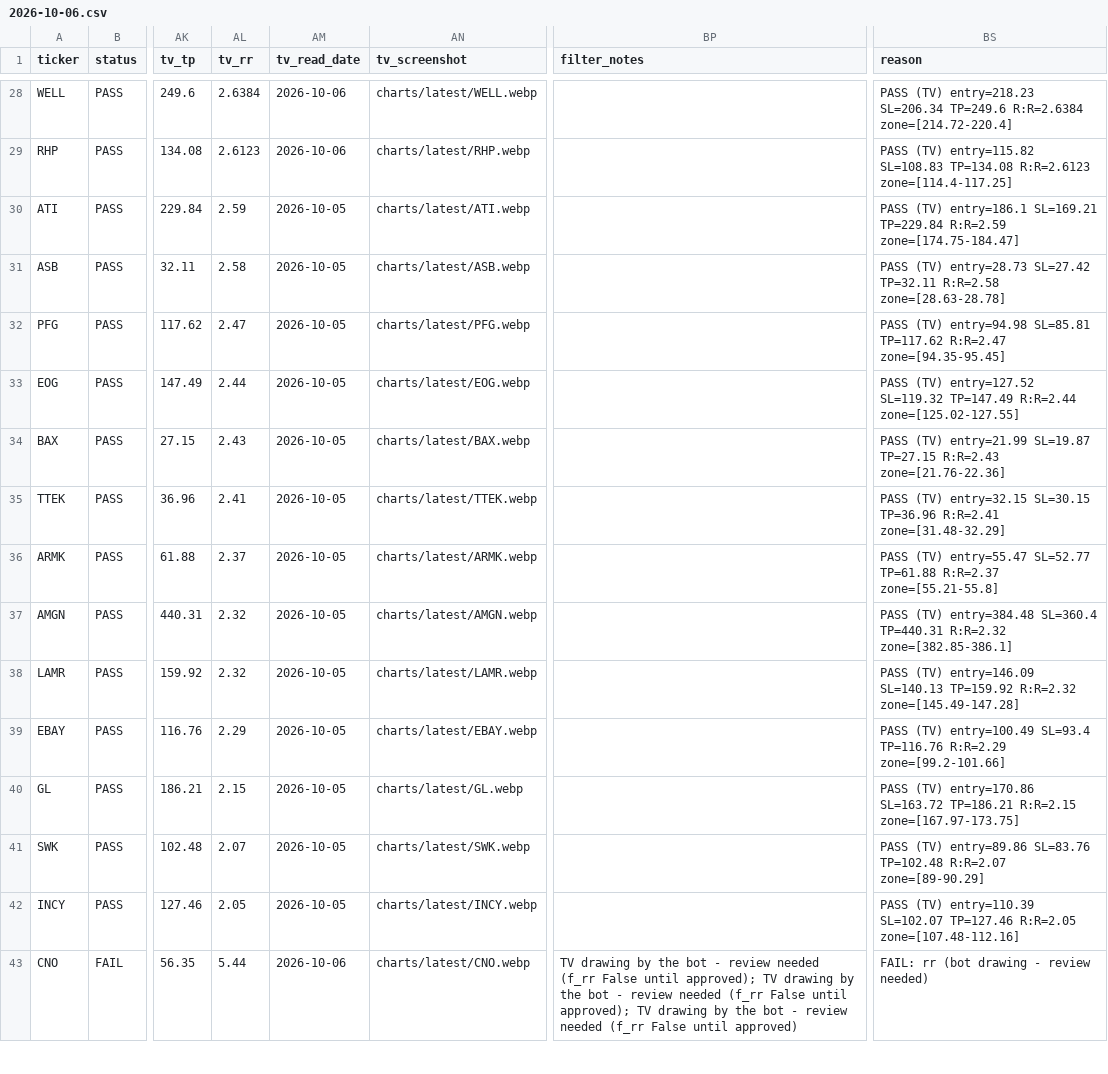
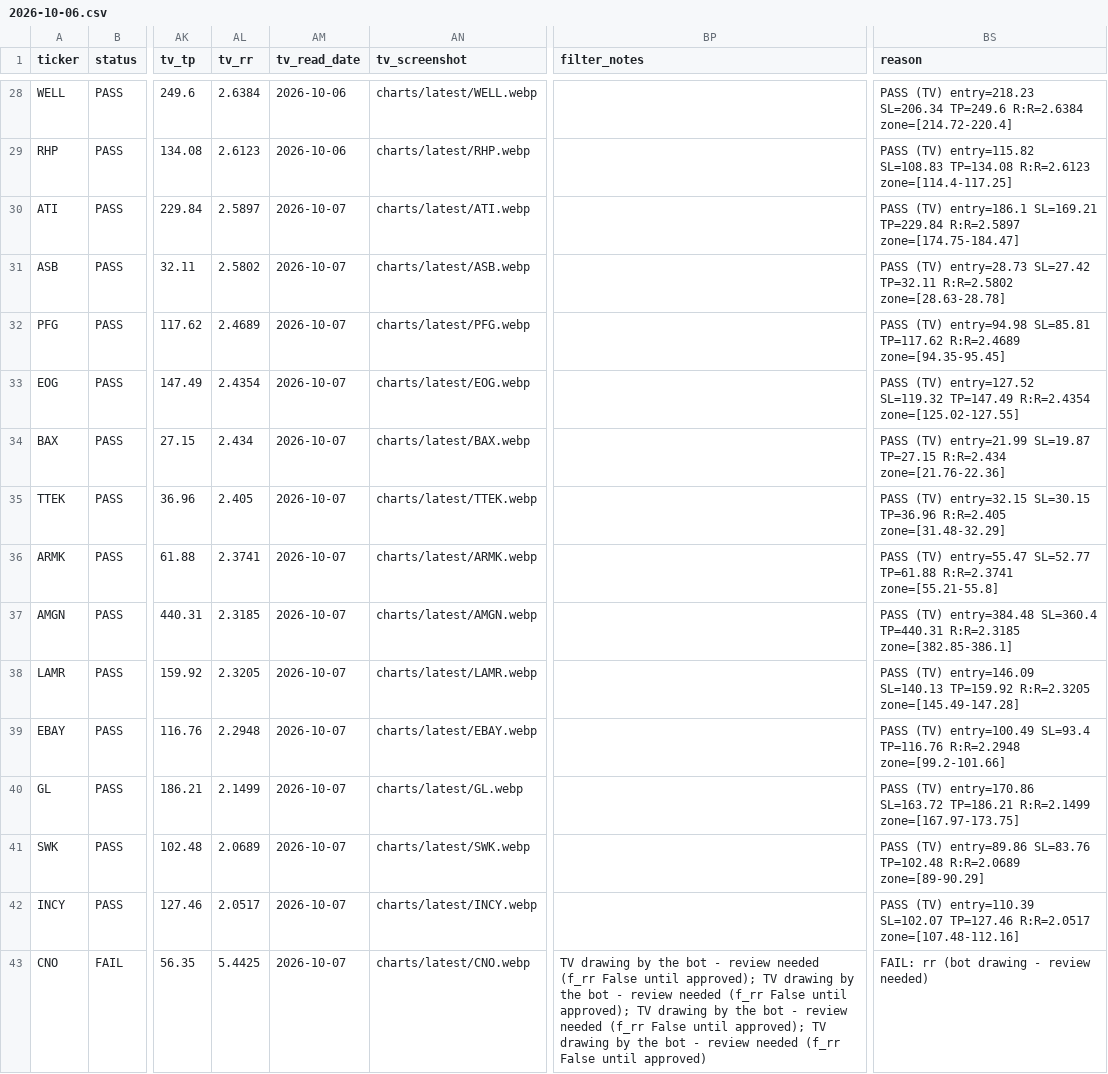
Before and after one commit to azran4u/stock-retest-scanner, a CSV file: historical-reports/2026-10-06.csv, drawn as a sheet; only a part is shown, gaps mark what is left out; the diff covers the shown part only; the diff names each change by its address in the sheet, - before the commit and + after, or states it on an @@ line.

Commit message:
Nightly TV read 2026-10-06: batch 3/6 (14 charts)

```diff
--- a/historical-reports/2026-10-06.csv
+++ b/historical-reports/2026-10-06.csv
-AL30 (tv_rr): 2.59
+AL30 (tv_rr): 2.5897
-AM30:AM42 (tv_read_date): 2026-10-05
+AM30:AM42 (tv_read_date): 2026-10-07
-BS30 (reason): …SL=169.21 TP=229.84 R:R=2.59 zone=[174.75-184.47]
+BS30 (reason): …SL=169.21 TP=229.84 R:R=2.5897 zone=[174.75-184.47]
-AL31 (tv_rr): 2.58
+AL31 (tv_rr): 2.5802
-BS31 (reason): …SL=27.42 TP=32.11 R:R=2.58 zone=[28.63-28.78]
+BS31 (reason): …SL=27.42 TP=32.11 R:R=2.5802 zone=[28.63-28.78]
-AL32 (tv_rr): 2.47
+AL32 (tv_rr): 2.4689
-BS32 (reason): …SL=85.81 TP=117.62 R:R=2.47 zone=[94.35-95.45]
+BS32 (reason): …SL=85.81 TP=117.62 R:R=2.4689 zone=[94.35-95.45]
-AL33 (tv_rr): 2.44
+AL33 (tv_rr): 2.4354
-BS33 (reason): …SL=119.32 TP=147.49 R:R=2.44 zone=[125.02-127.55]
+BS33 (reason): …SL=119.32 TP=147.49 R:R=2.4354 zone=[125.02-127.55]
-AL34 (tv_rr): 2.43
+AL34 (tv_rr): 2.434
-BS34 (reason): …SL=19.87 TP=27.15 R:R=2.43 zone=[21.76-22.36]
+BS34 (reason): …SL=19.87 TP=27.15 R:R=2.434 zone=[21.76-22.36]
-AL35 (tv_rr): 2.41
+AL35 (tv_rr): 2.405
-BS35 (reason): …SL=30.15 TP=36.96 R:R=2.41 zone=[31.48-32.29]
+BS35 (reason): …SL=30.15 TP=36.96 R:R=2.405 zone=[31.48-32.29]
-AL36 (tv_rr): 2.37
+AL36 (tv_rr): 2.3741
-BS36 (reason): …SL=52.77 TP=61.88 R:R=2.37 zone=[55.21-55.8]
+BS36 (reason): …SL=52.77 TP=61.88 R:R=2.3741 zone=[55.21-55.8]
-AL37 (tv_rr): 2.32
+AL37 (tv_rr): 2.3185
-BS37 (reason): …SL=360.4 TP=440.31 R:R=2.32 zone=[382.85-386.1]
+BS37 (reason): …SL=360.4 TP=440.31 R:R=2.3185 zone=[382.85-386.1]
-AL38 (tv_rr): 2.32
+AL38 (tv_rr): 2.3205
-BS38 (reason): …SL=140.13 TP=159.92 R:R=2.32 zone=[145.49-147.28]
+BS38 (reason): …SL=140.13 TP=159.92 R:R=2.3205 zone=[145.49-147.28]
-AL39 (tv_rr): 2.29
+AL39 (tv_rr): 2.2948
-BS39 (reason): …SL=93.4 TP=116.76 R:R=2.29 zone=[99.2-101.66]
+BS39 (reason): …SL=93.4 TP=116.76 R:R=2.2948 zone=[99.2-101.66]
-AL40 (tv_rr): 2.15
+AL40 (tv_rr): 2.1499
-BS40 (reason): …SL=163.72 TP=186.21 R:R=2.15 zone=[167.97-173.75]
+BS40 (reason): …SL=163.72 TP=186.21 R:R=2.1499 zone=[167.97-173.75]
-AL41 (tv_rr): 2.07
+AL41 (tv_rr): 2.0689
-BS41 (reason): …SL=83.76 TP=102.48 R:R=2.07 zone=[89-90.29]
+BS41 (reason): …SL=83.76 TP=102.48 R:R=2.0689 zone=[89-90.29]
-AL42 (tv_rr): 2.05
+AL42 (tv_rr): 2.0517
-BS42 (reason): …SL=102.07 TP=127.46 R:R=2.05 zone=[107.48-112.16]
+BS42 (reason): …SL=102.07 TP=127.46 R:R=2.0517 zone=[107.48-112.16]
-AL43 (tv_rr): 5.44
+AL43 (tv_rr): 5.4425
-AM43 (tv_read_date): 2026-10-06
+AM43 (tv_read_date): 2026-10-07
-BP43 (filter_notes): …False until approved)
+BP43 (filter_notes): …False until approved); TV drawing by the bot - review needed (f_rr False until approved)
```
Also changed, not shown: 17 edited cells elsewhere in this file, historical-reports/latest.csv, 15 other files.
